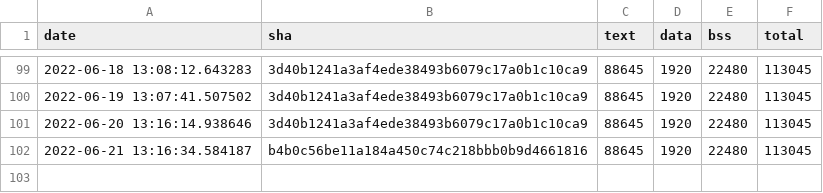
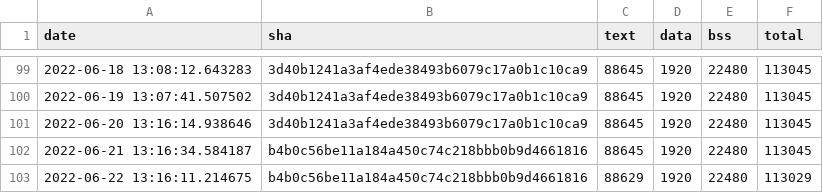
Before and after one commit to jwithers/tflite-micro, a CSV file: data/continuous_builds/size_profiling/linux_x86_64_release/keyword_benchmark.csv, drawn as a sheet; only a part is shown, gaps mark what is left out; the diff names each change by its address in the sheet, - before the commit and + after, or states it on an @@ line.

Commit message:
Automated binary size log update

```diff
--- a/data/continuous_builds/size_profiling/linux_x86_64_release/keyword_benchmark.csv
+++ b/data/continuous_builds/size_profiling/linux_x86_64_release/keyword_benchmark.csv
+row 103: 2022-06-22 13:16:11.214675 | b4b0c56be11a184a450c74c218bbb0b9d4661816 | 88629 | 1920 | 22480 | 113029
```
Also changed, not shown: data/continuous_builds/size_profiling/linux_x86_64_release/baseline_memory_footprint.csv, data/continuous_builds/size_profiling/linux_x86_64_release/interpreter_memory_footprint.csv.
